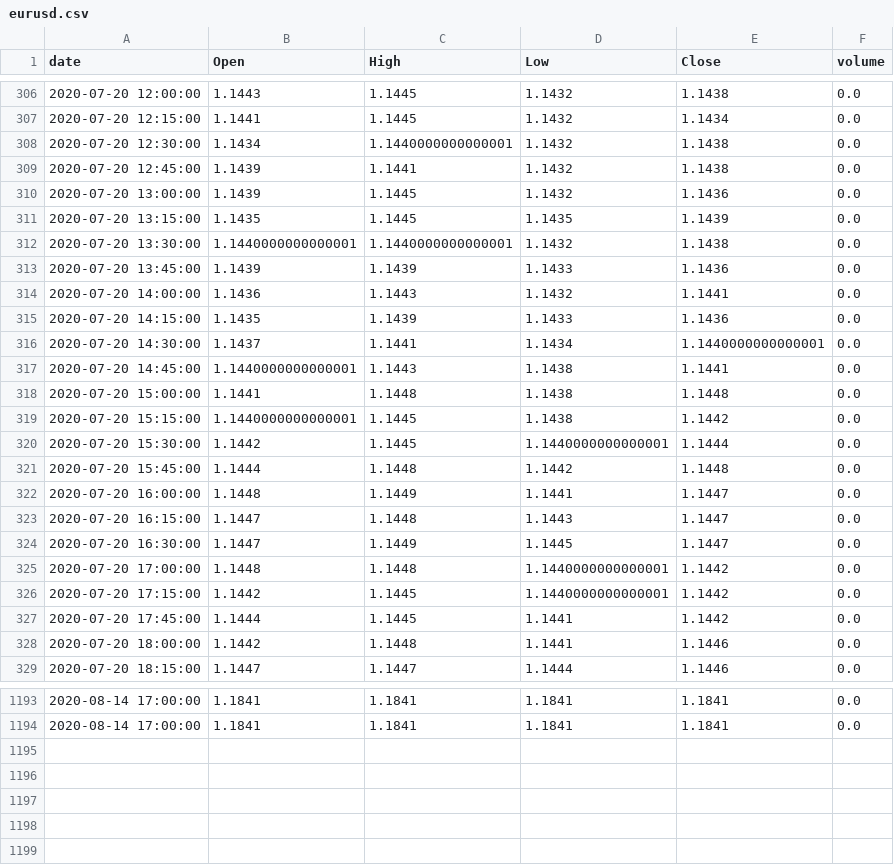
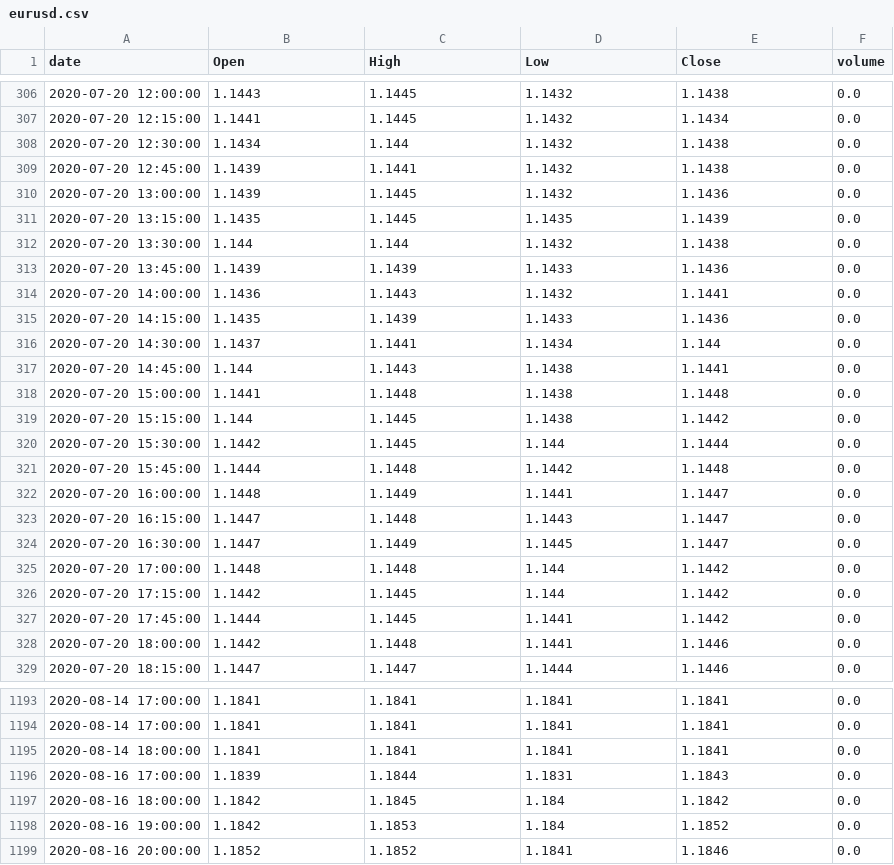
Before and after one commit to guimontico/priceActionFinder, a CSV file: data/eurusd.csv, drawn as a sheet; only a part is shown, gaps mark what is left out; the diff covers the shown part only.

```diff
--- a/data/eurusd.csv
+++ b/data/eurusd.csv
@@ -307,3 +307,3 @@ date,Open,High,Low,Close,volume
 2020-07-20 12:15:00,1.1441,1.1445,1.1432,1.1434,0.0
-2020-07-20 12:30:00,1.1434,1.1440000000000001,1.1432,1.1438,0.0
+2020-07-20 12:30:00,1.1434,1.144,1.1432,1.1438,0.0
 2020-07-20 12:45:00,1.1439,1.1441,1.1432,1.1438,0.0
@@ -311,3 +311,3 @@ date,Open,High,Low,Close,volume
 2020-07-20 13:15:00,1.1435,1.1445,1.1435,1.1439,0.0
-2020-07-20 13:30:00,1.1440000000000001,1.1440000000000001,1.1432,1.1438,0.0
+2020-07-20 13:30:00,1.144,1.144,1.1432,1.1438,0.0
 2020-07-20 13:45:00,1.1439,1.1439,1.1433,1.1436,0.0
@@ -315,7 +315,7 @@ date,Open,High,Low,Close,volume
 2020-07-20 14:15:00,1.1435,1.1439,1.1433,1.1436,0.0
-2020-07-20 14:30:00,1.1437,1.1441,1.1434,1.1440000000000001,0.0
-2020-07-20 14:45:00,1.1440000000000001,1.1443,1.1438,1.1441,0.0
+2020-07-20 14:30:00,1.1437,1.1441,1.1434,1.144,0.0
+2020-07-20 14:45:00,1.144,1.1443,1.1438,1.1441,0.0
 2020-07-20 15:00:00,1.1441,1.1448,1.1438,1.1448,0.0
-2020-07-20 15:15:00,1.1440000000000001,1.1445,1.1438,1.1442,0.0
-2020-07-20 15:30:00,1.1442,1.1445,1.1440000000000001,1.1444,0.0
+2020-07-20 15:15:00,1.144,1.1445,1.1438,1.1442,0.0
+2020-07-20 15:30:00,1.1442,1.1445,1.144,1.1444,0.0
 2020-07-20 15:45:00,1.1444,1.1448,1.1442,1.1448,0.0
@@ -324,4 +324,4 @@ date,Open,High,Low,Close,volume
 2020-07-20 16:30:00,1.1447,1.1449,1.1445,1.1447,0.0
-2020-07-20 17:00:00,1.1448,1.1448,1.1440000000000001,1.1442,0.0
-2020-07-20 17:15:00,1.1442,1.1445,1.1440000000000001,1.1442,0.0
+2020-07-20 17:00:00,1.1448,1.1448,1.144,1.1442,0.0
+2020-07-20 17:15:00,1.1442,1.1445,1.144,1.1442,0.0
 2020-07-20 17:45:00,1.1444,1.1445,1.1441,1.1442,0.0
@@ -1194 +1194,6 @@ date,Open,High,Low,Close,volume
 2020-08-14 17:00:00,1.1841,1.1841,1.1841,1.1841,0.0
+2020-08-14 18:00:00,1.1841,1.1841,1.1841,1.1841,0.0
+2020-08-16 17:00:00,1.1839,1.1844,1.1831,1.1843,0.0
+2020-08-16 18:00:00,1.1842,1.1845,1.184,1.1842,0.0
+2020-08-16 19:00:00,1.1842,1.1853,1.184,1.1852,0.0
+2020-08-16 20:00:00,1.1852,1.1852,1.1841,1.1846,0.0
```
Also changed, not shown: 12 moved rows and 31 edited cells elsewhere in this file.
